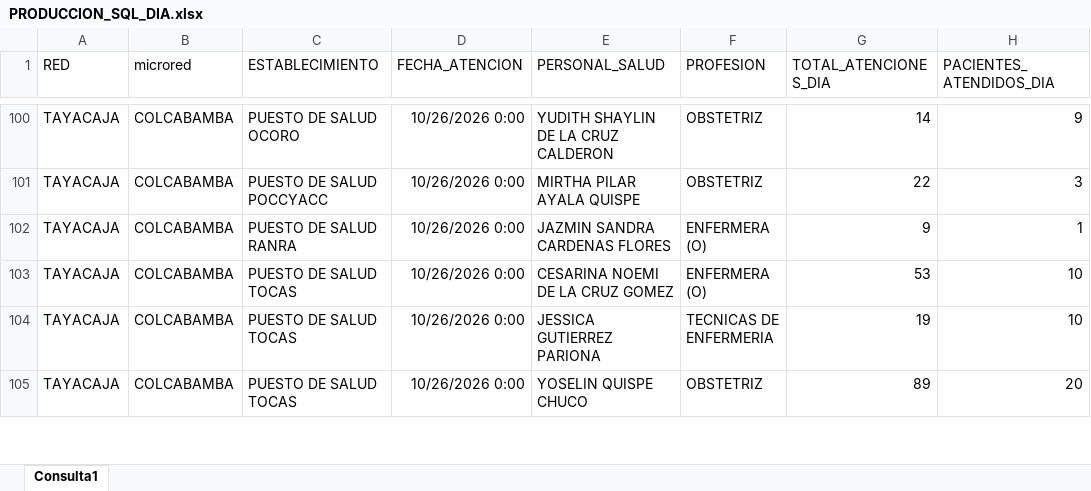
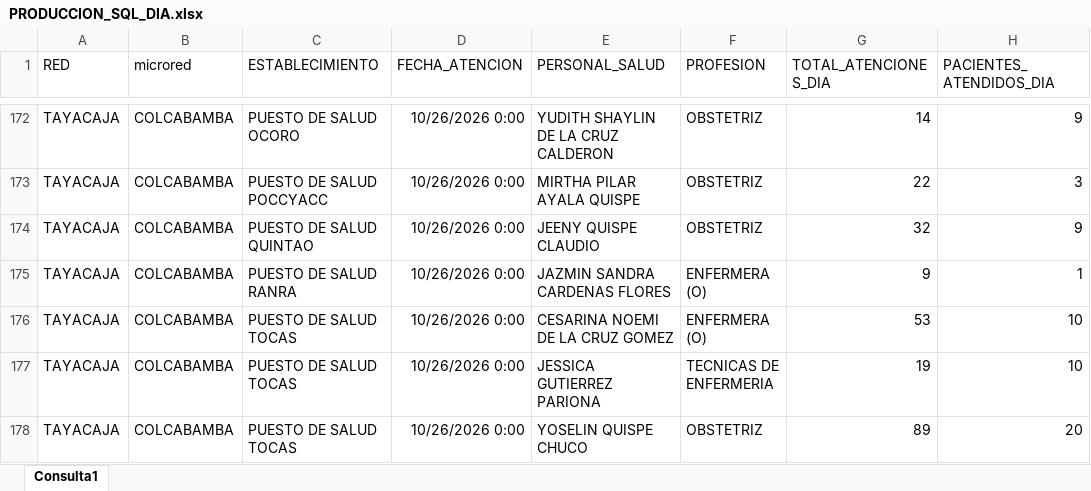
Before and after one commit to yelsengalindo-netizen/produccion-colcabamba, an Excel workbook: PRODUCCION_SQL_DIA.xlsx, sheet Consulta1, drawn as a sheet; only a part is shown, gaps mark what is left out; values as stored, in another font and other column widths than the file's, no borders; table styles not drawn; the diff covers the shown part only; the diff names each change by its address in the sheet, - before the commit and + after, or states it on an @@ line.

```diff
--- a/PRODUCCION_SQL_DIA.xlsx (sheet Consulta1)
+++ b/PRODUCCION_SQL_DIA.xlsx (sheet Consulta1)
+row 174: TAYACAJA | COLCABAMBA | PUESTO DE SALUD QUINTAO | 10/26/2026 0:00 | JEENY QUISPE CLAUDIO | OBSTETRIZ | 32 | 9
```
Also changed, not shown: 87 added rows and 239 edited cells elsewhere in this sheet.
